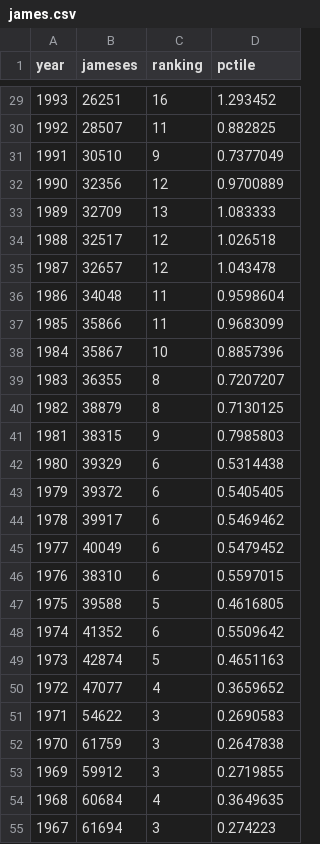
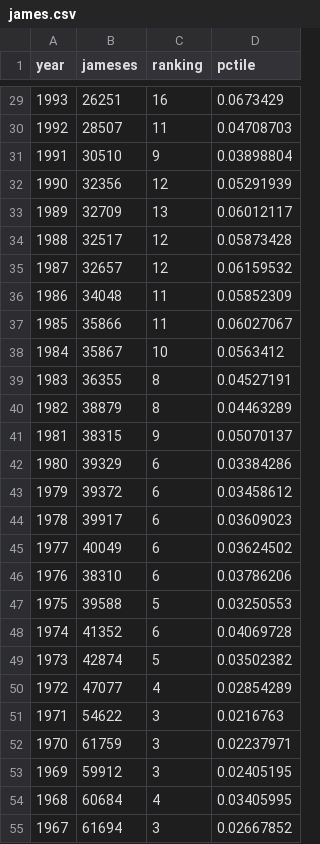
Before and after one commit to conner-mcnicholas/q_kdb, a CSV file: babynames/james.csv, drawn as a sheet; only a part is shown, gaps mark what is left out; the diff covers the shown part only.

Commit message:
goofed pctile

```diff
--- a/babynames/james.csv
+++ b/babynames/james.csv
@@ -29,27 +29,27 @@ year,jameses,ranking,pctile
-1993,26251,16,1.293452
-1992,28507,11,0.882825
-1991,30510,9,0.7377049
-1990,32356,12,0.9700889
-1989,32709,13,1.083333
-1988,32517,12,1.026518
-1987,32657,12,1.043478
-1986,34048,11,0.9598604
-1985,35866,11,0.9683099
-1984,35867,10,0.8857396
-1983,36355,8,0.7207207
-1982,38879,8,0.7130125
-1981,38315,9,0.7985803
-1980,39329,6,0.5314438
-1979,39372,6,0.5405405
-1978,39917,6,0.5469462
-1977,40049,6,0.5479452
-1976,38310,6,0.5597015
-1975,39588,5,0.4616805
-1974,41352,6,0.5509642
-1973,42874,5,0.4651163
-1972,47077,4,0.3659652
-1971,54622,3,0.2690583
-1970,61759,3,0.2647838
-1969,59912,3,0.2719855
-1968,60684,4,0.3649635
-1967,61694,3,0.274223
+1993,26251,16,0.0673429
+1992,28507,11,0.04708703
+1991,30510,9,0.03898804
+1990,32356,12,0.05291939
+1989,32709,13,0.06012117
+1988,32517,12,0.05873428
+1987,32657,12,0.06159532
+1986,34048,11,0.05852309
+1985,35866,11,0.06027067
+1984,35867,10,0.0563412
+1983,36355,8,0.04527191
+1982,38879,8,0.04463289
+1981,38315,9,0.05070137
+1980,39329,6,0.03384286
+1979,39372,6,0.03458612
+1978,39917,6,0.03609023
+1977,40049,6,0.03624502
+1976,38310,6,0.03786206
+1975,39588,5,0.03250553
+1974,41352,6,0.04069728
+1973,42874,5,0.03502382
+1972,47077,4,0.02854289
+1971,54622,3,0.0216763
+1970,61759,3,0.02237971
+1969,59912,3,0.02405195
+1968,60684,4,0.03405995
+1967,61694,3,0.02667852
```
Also changed, not shown: 114 edited cells elsewhere in this file, babynames/karen.csv, 5 other files.
